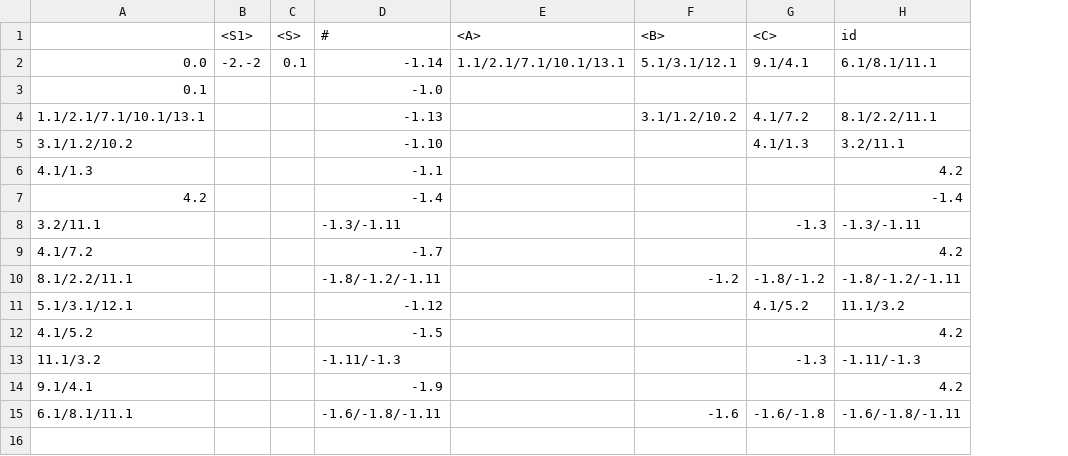
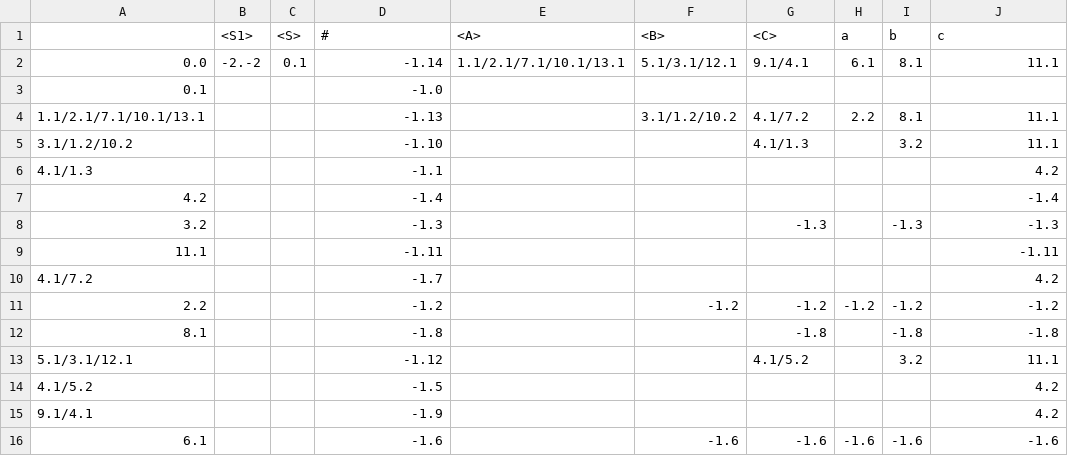
Before and after one commit to akatobis/typ, a CSV file: SLR/file.csv, drawn as a sheet; removed rows and columns are numbered as before the commit, all else as after; the diff names each change by its address in the sheet, - before the commit and + after, or states it on an @@ line.

```diff
--- a/SLR/file.csv
+++ b/SLR/file.csv
+column H (a), rows 2-4: 6.1 |  | 2.2
+column I (b), rows 2-5: 8.1 |  | 8.1 | 3.2; row 13: 3.2
-J1: id
+J1: c
-J2 (c): 6.1/8.1/11.1
+J2 (c): 11.1
-J4 (c): 8.1/2.2/11.1
+J4 (c): 11.1
-J5 (c): 3.2/11.1
+J5 (c): 11.1
-row 8: 3.2/11.1 |  |  | -1.3/-1.11 |  |  | -1.3 | -1.3/-1.11
+row 8: 3.2 |  |  | -1.3 |  |  | -1.3 |  | -1.3 | -1.3
+row 9: 11.1 |  |  | -1.11 |  |  |  |  |  | -1.11
-row 10: 8.1/2.2/11.1 |  |  | -1.8/-1.2/-1.11 |  | -1.2 | -1.8/-1.2 | -1.8/-1.2/-1.11
+row 11: 2.2 |  |  | -1.2 |  | -1.2 | -1.2 | -1.2 | -1.2 | -1.2
+row 12: 8.1 |  |  | -1.8 |  |  | -1.8 |  | -1.8 | -1.8
-J13 (c): 11.1/3.2
+J13 (c): 11.1
-row 13: 11.1/3.2 |  |  | -1.11/-1.3 |  |  | -1.3 | -1.11/-1.3
-row 15: 6.1/8.1/11.1 |  |  | -1.6/-1.8/-1.11 |  | -1.6 | -1.6/-1.8 | -1.6/-1.8/-1.11
+row 16: 6.1 |  |  | -1.6 |  | -1.6 | -1.6 | -1.6 | -1.6 | -1.6
```
Also changed, not shown: 4 other files.
